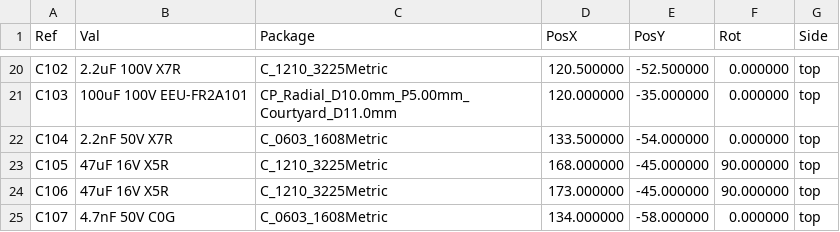
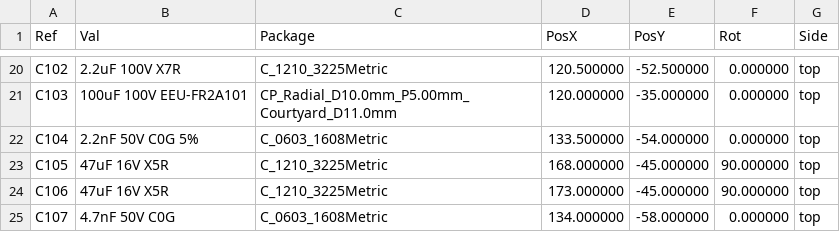
Before and after one commit to krolbot/sirokko-26201-controller, a CSV file: manufacturing/DRAFT_NOT_FOR_ORDER/placement/POSITIONS_ALL_DRAFT.csv, drawn as a sheet; only a part is shown, gaps mark what is left out.

```diff
--- a/manufacturing/DRAFT_NOT_FOR_ORDER/placement/POSITIONS_ALL_DRAFT.csv
+++ b/manufacturing/DRAFT_NOT_FOR_ORDER/placement/POSITIONS_ALL_DRAFT.csv
@@ -21,3 +21,3 @@ Ref,Val,Package,PosX,PosY,Rot,Side
 "C103","100uF 100V EEU-FR2A101","CP_Radial_D10.0mm_P5.00mm_Courtyard_D11.0mm",120.000000,-35.000000,0.000000,top
-"C104","2.2nF 50V X7R","C_0603_1608Metric",133.500000,-54.000000,0.000000,top
+"C104","2.2nF 50V C0G 5%","C_0603_1608Metric",133.500000,-54.000000,0.000000,top
 "C105","47uF 16V X5R","C_1210_3225Metric",168.000000,-45.000000,90.000000,top
```
Also changed, not shown: docs/BOM_DRAFT_NOT_FOR_ORDER.csv, docs/BOM_PURCHASE_DRAFT_NOT_FOR_ORDER.csv, 37 other files.
